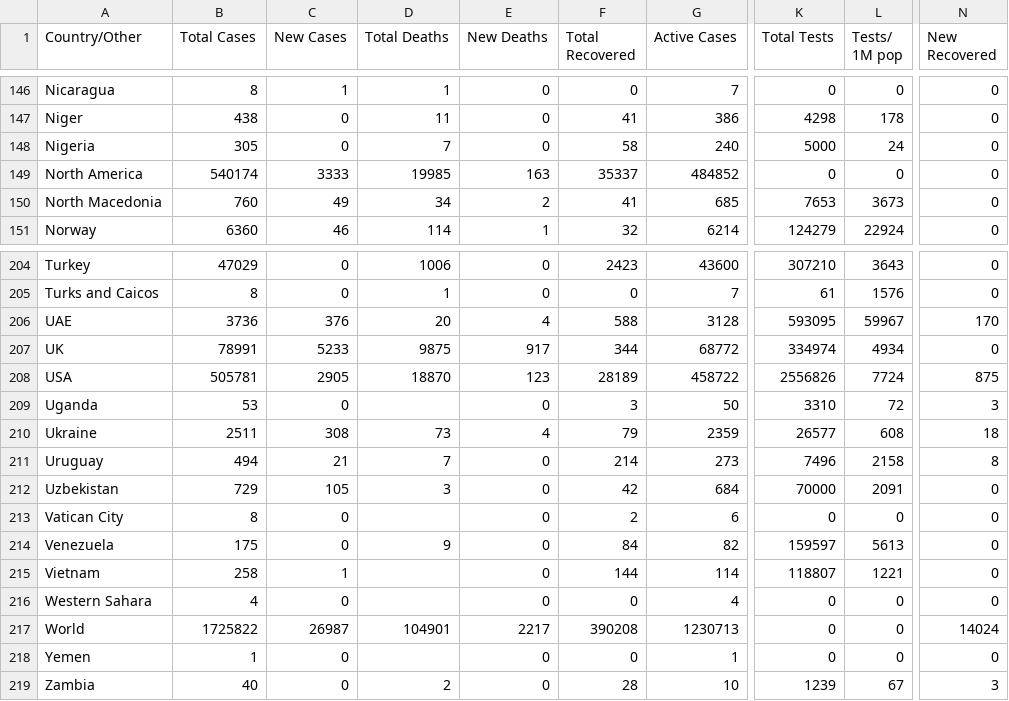
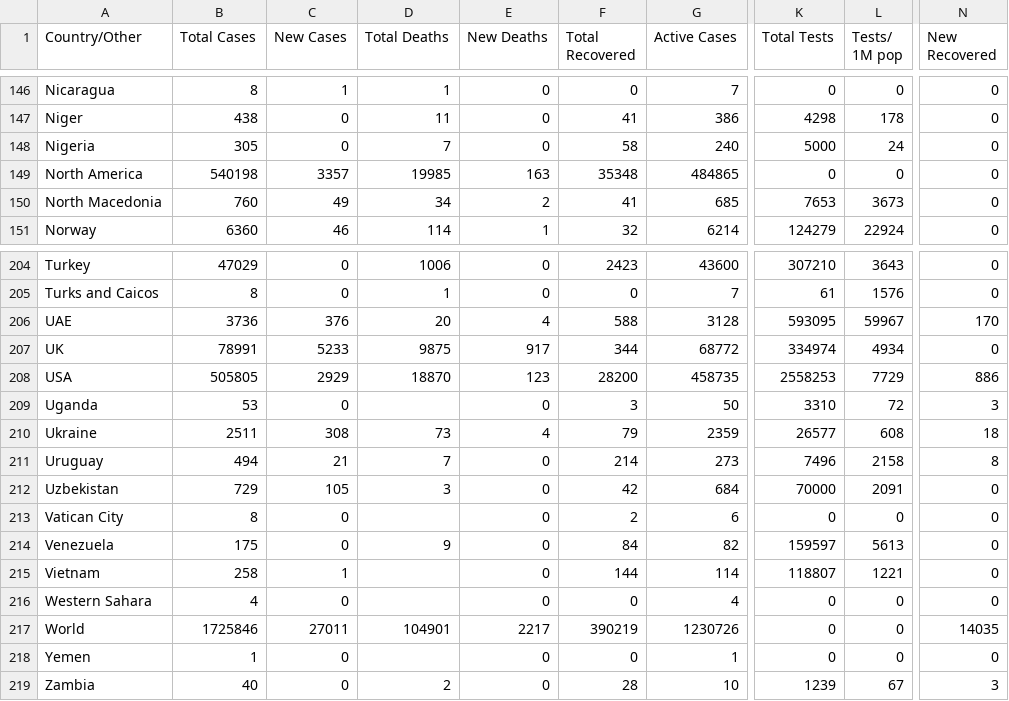
Before and after one commit to innolabglobal/corona-parser, a CSV file: cases.csv, drawn as a sheet; only a part is shown, gaps mark what is left out; the diff names each change by its address in the sheet, - before the commit and + after, or states it on an @@ line.

```diff
--- a/cases.csv
+++ b/cases.csv
-B149 (Total Cases): 540174
+B149 (Total Cases): 540198
-C149 (New Cases): 3333
+C149 (New Cases): 3357
-F149 (Total Recovered): 35337
+F149 (Total Recovered): 35348
-G149 (Active Cases): 484852
+G149 (Active Cases): 484865
-B208 (Total Cases): 505781
+B208 (Total Cases): 505805
-C208 (New Cases): 2905
+C208 (New Cases): 2929
-F208 (Total Recovered): 28189
+F208 (Total Recovered): 28200
-G208 (Active Cases): 458722
+G208 (Active Cases): 458735
-K208 (Total Tests): 2556826
+K208 (Total Tests): 2558253
-L208 (Tests/ 1M pop): 7724
+L208 (Tests/ 1M pop): 7729
-N208 (New Recovered): 875
+N208 (New Recovered): 886
-B217 (Total Cases): 1725822
+B217 (Total Cases): 1725846
-C217 (New Cases): 26987
+C217 (New Cases): 27011
-F217 (Total Recovered): 390208
+F217 (Total Recovered): 390219
-G217 (Active Cases): 1230713
+G217 (Active Cases): 1230726
-N217 (New Recovered): 14024
+N217 (New Recovered): 14035
```
Also changed, not shown: 1 other file.
